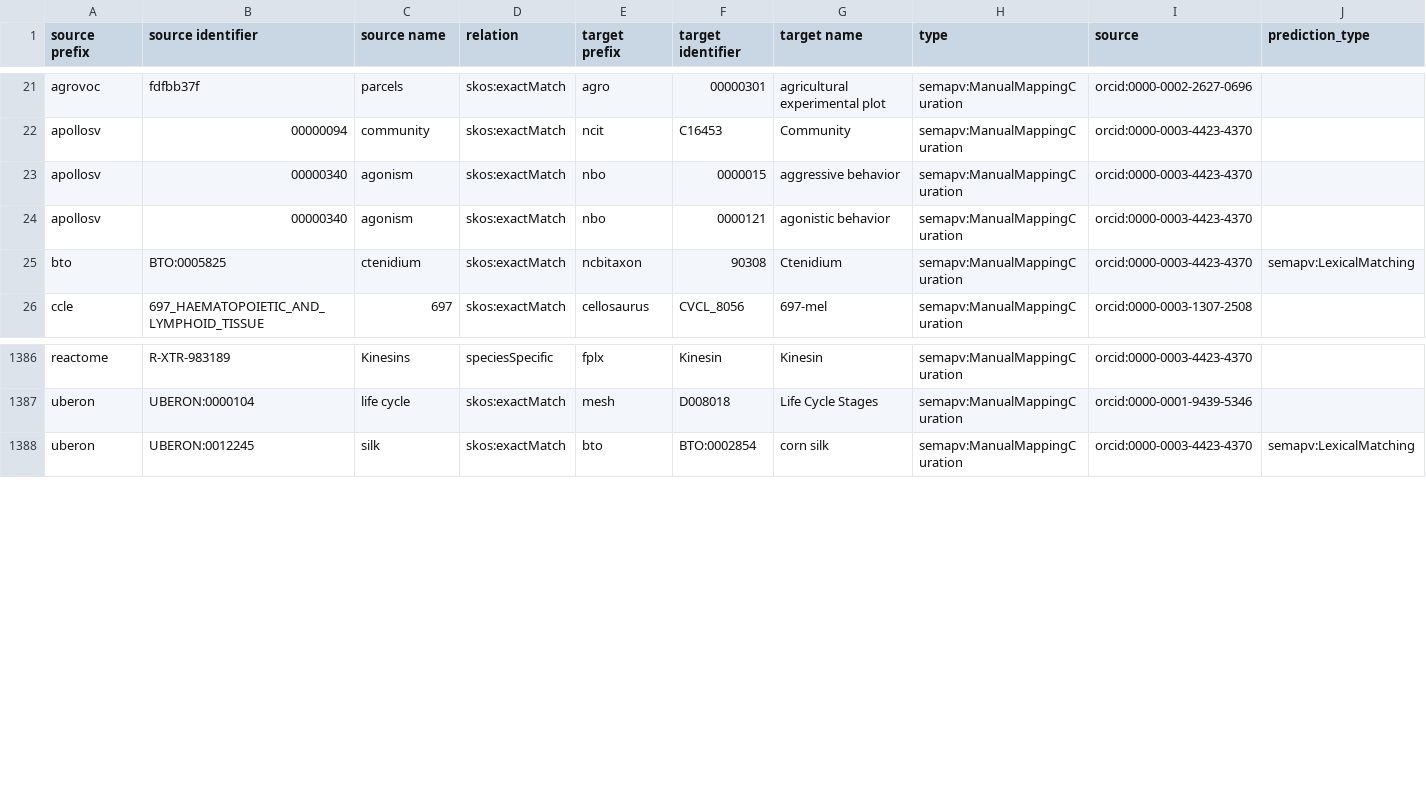
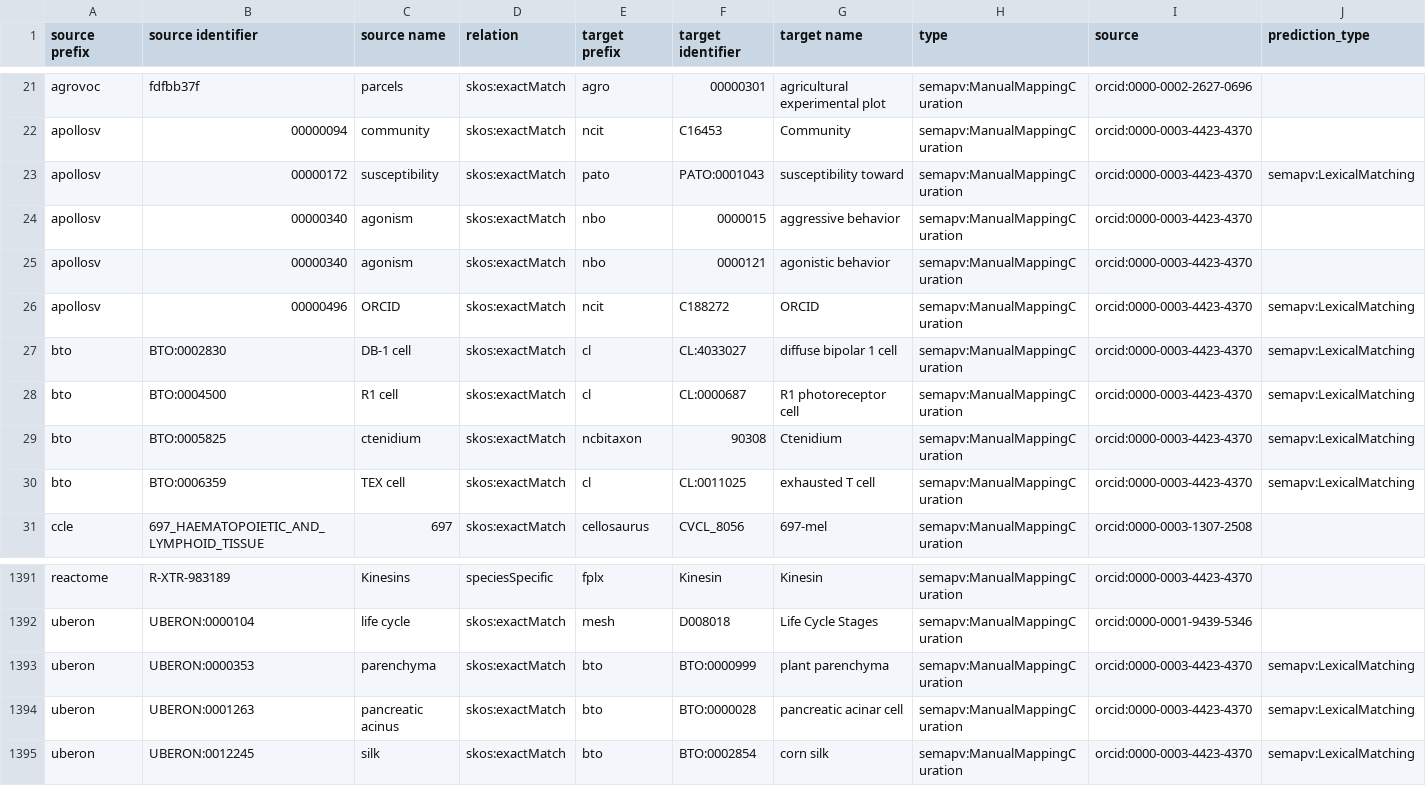
Before and after one commit to biopragmatics/biomappings, a TSV file: src/biomappings/resources/incorrect.tsv, drawn as a sheet; only a part is shown, gaps mark what is left out; rows hold the shown columns only; the diff names each change by its address in the sheet, - before the commit and + after, or states it on an @@ line.

```diff
--- a/src/biomappings/resources/incorrect.tsv
+++ b/src/biomappings/resources/incorrect.tsv
+row 23: apollosv | 00000172 | susceptibility | skos:exactMatch | pato | PATO:0001043 | susceptibility toward | semapv:ManualMappingCuration | orcid:0000-0003-4423-4370 | semapv:LexicalMatching
+row 26: apollosv | 00000496 | ORCID | skos:exactMatch | ncit | C188272 | ORCID | semapv:ManualMappingCuration | orcid:0000-0003-4423-4370 | semapv:LexicalMatching
+row 27: bto | BTO:0002830 | DB-1 cell | skos:exactMatch | cl | CL:4033027 | diffuse bipolar 1 cell | semapv:ManualMappingCuration | orcid:0000-0003-4423-4370 | semapv:LexicalMatching
+row 28: bto | BTO:0004500 | R1 cell | skos:exactMatch | cl | CL:0000687 | R1 photoreceptor cell | semapv:ManualMappingCuration | orcid:0000-0003-4423-4370 | semapv:LexicalMatching
+row 30: bto | BTO:0006359 | TEX cell | skos:exactMatch | cl | CL:0011025 | exhausted T cell | semapv:ManualMappingCuration | orcid:0000-0003-4423-4370 | semapv:LexicalMatching
+row 1393: uberon | UBERON:0000353 | parenchyma | skos:exactMatch | bto | BTO:0000999 | plant parenchyma | semapv:ManualMappingCuration | orcid:0000-0003-4423-4370 | semapv:LexicalMatching
+row 1394: uberon | UBERON:0001263 | pancreatic acinus | skos:exactMatch | bto | BTO:0000028 | pancreatic acinar cell | semapv:ManualMappingCuration | orcid:0000-0003-4423-4370 | semapv:LexicalMatching
```
Also changed, not shown: src/biomappings/resources/unsure.tsv, 1 other file.
